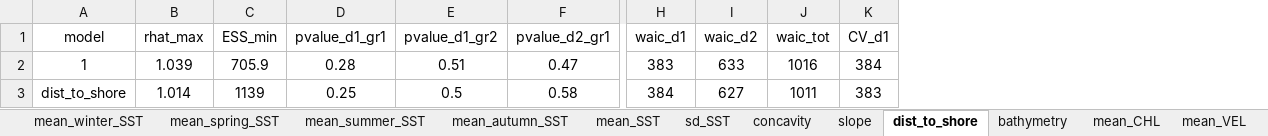
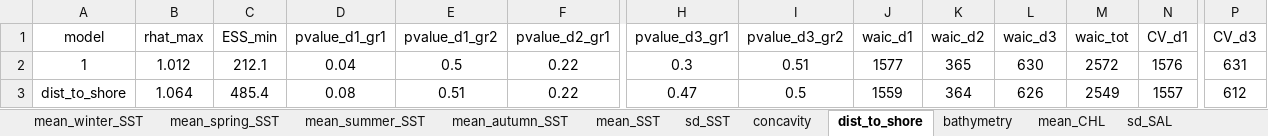
Before and after one commit to louisschroll/stage_M2, an Excel workbook: 3.results/model_selection/goeland_leucophee_R_1_test_log_quad.xlsx, sheet dist_to_shore, drawn as a sheet; only a part is shown, gaps mark what is left out; values as stored, in another font and other column widths than the file's, no borders; conditional formats not drawn; addresses are those after the commit; the diff covers the shown part only; the diff names each change by its address in the sheet, - before the commit and + after, or states it on an @@ line.

```diff
--- a/3.results/model_selection/goeland_leucophee_R_1_test_log_quad.xlsx (sheet dist_to_shore)
+++ b/3.results/model_selection/goeland_leucophee_R_1_test_log_quad.xlsx (sheet dist_to_shore)
-sheet tab: slope
+sheet tab: sd_SAL
+column H (pvalue_d3_gr1), rows 2-3: 0.3 | 0.47
+column I (pvalue_d3_gr2), rows 2-3: 0.51 | 0.5
+column L (waic_d3), rows 2-3: 630 | 626
+column P (CV_d3), rows 2-3: 631 | 612
-B2 (rhat_max): 1.039
+B2 (rhat_max): 1.012
-C2 (ESS_min): 705.9
+C2 (ESS_min): 212.1
-D2 (pvalue_d1_gr1): 0.28
+D2 (pvalue_d1_gr1): 0.04
-E2 (pvalue_d1_gr2): 0.51
+E2 (pvalue_d1_gr2): 0.5
-F2 (pvalue_d2_gr1): 0.47
+F2 (pvalue_d2_gr1): 0.22
-J2 (waic_d1): 383
+J2 (waic_d1): 1577
-K2 (waic_d2): 633
+K2 (waic_d2): 365
-M2 (waic_tot): 1016
+M2 (waic_tot): 2572
-N2 (CV_d1): 384
+N2 (CV_d1): 1576
-B3 (rhat_max): 1.014
+B3 (rhat_max): 1.064
-C3 (ESS_min): 1139
+C3 (ESS_min): 485.4
-D3 (pvalue_d1_gr1): 0.25
+D3 (pvalue_d1_gr1): 0.08
-E3 (pvalue_d1_gr2): 0.5
+E3 (pvalue_d1_gr2): 0.51
-F3 (pvalue_d2_gr1): 0.58
+F3 (pvalue_d2_gr1): 0.22
-J3 (waic_d1): 384
+J3 (waic_d1): 1559
-K3 (waic_d2): 627
+K3 (waic_d2): 364
-M3 (waic_tot): 1011
+M3 (waic_tot): 2549
-N3 (CV_d1): 383
+N3 (CV_d1): 1557
```
Also changed, not shown: 36 edited cells and cell formats elsewhere in this sheet, sheet mean_SSH, sheet mean_autumn_SST, sheet mean_winter_SST, sheet bathymetry, sheet concavity, sheet mean_SST, 5 more sheets, other sheet tabs, 3.results/model_selection/goeland_leucophee_HR_1_test_log_quad.xlsx, 3.results/model_selection/sterne_caugek_HR_1_test_log_quad.xlsx, 67 other files.
